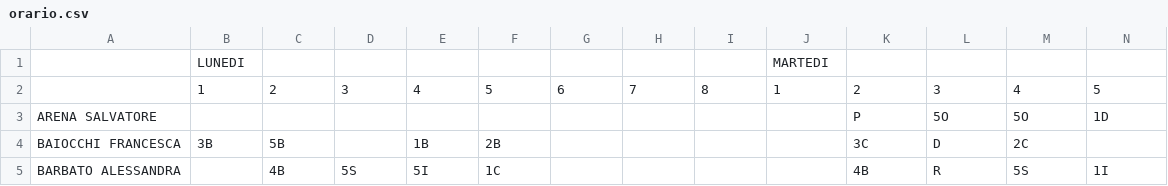
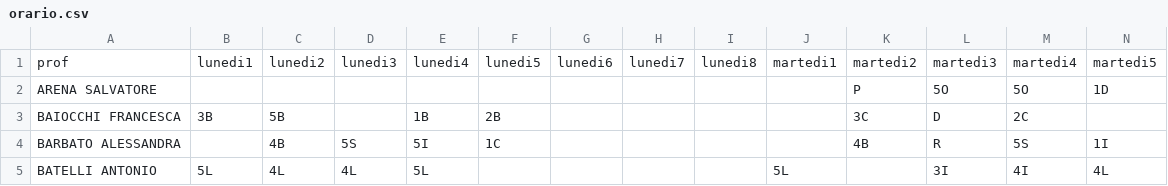
Before and after one commit to Mactywd/sostituzioni, a CSV file: orario.csv, drawn as a sheet; only a part is shown; the shorter side is filled out with more unchanged rows; removed rows and columns are numbered as before the commit, all else as after; rows hold the shown columns only; the diff names each change by its address in the sheet, - before the commit and + after, or states it on an @@ line.

```diff
--- a/orario.csv
+++ b/orario.csv
-row 1:  | LUNEDI |  |  |  |  |  |  |  | MARTEDI
-row 2:  | 1 | 2 | 3 | 4 | 5 | 6 | 7 | 8 | 1 | 2 | 3 | 4 | 5
+row 1: prof | lunedi1 | lunedi2 | lunedi3 | lunedi4 | lunedi5 | lunedi6 | lunedi7 | lunedi8 | martedi1 | martedi2 | martedi3 | martedi4 | martedi5
```
Also changed, not shown: 4 other files.
